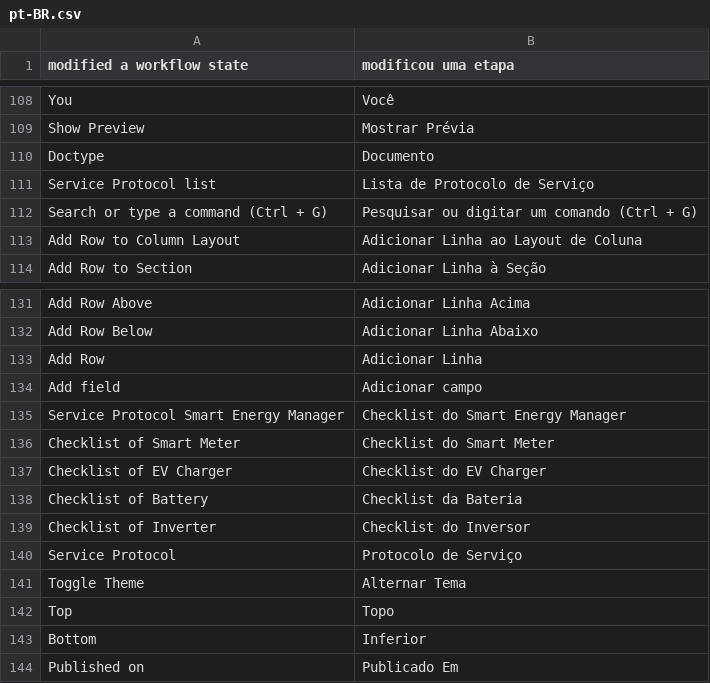
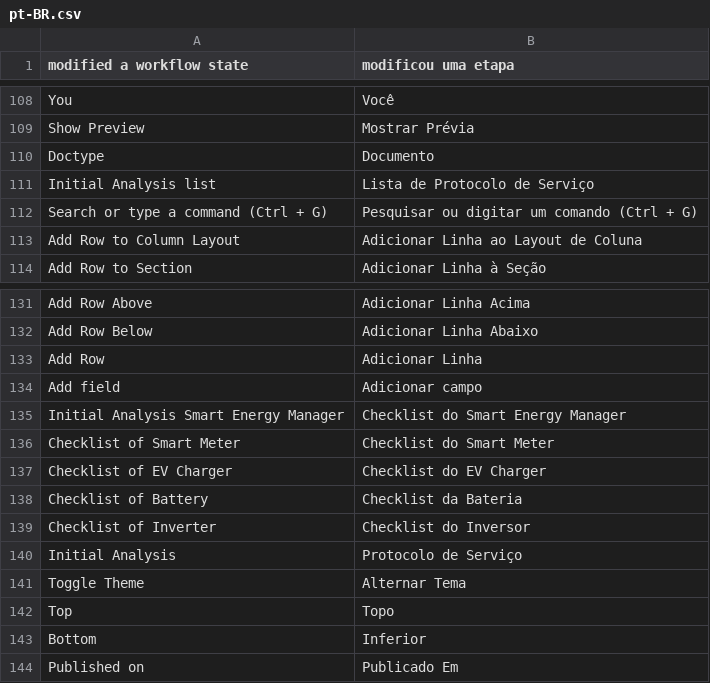
Before and after one commit to AnyGridTech/frappe_agt, a CSV file: frappe_agt/translations/pt-BR.csv, drawn as a sheet; only a part is shown, gaps mark what is left out.

Commit message:
Refactor workflow state handling to use "Initial Analysis" instead of "Service Protocol"
- Updated JavaScript and TypeScript files to change the doctype from "Service Protocol" to "Initial Analysis" in workflow state updates for the "Rejeitar" action and checklist completion.
- Modified user messages to reflect the change in context from "Service Protocol" to "Initial Analysis".
- Updated Portuguese translations to replace references to "Service Protocol" with "Initial Analysis".
- Added new role profiles for various departments including Logistics, Marketing, Purchasing, Sales, and more, to enhance user role management.

```diff
--- a/frappe_agt/translations/pt-BR.csv
+++ b/frappe_agt/translations/pt-BR.csv
@@ -110,3 +110,3 @@ Show Preview,Mostrar Prévia
 Doctype,Documento
-Service Protocol list,Lista de Protocolo de Serviço
+Initial Analysis list,Lista de Protocolo de Serviço
 Search or type a command (Ctrl + G),Pesquisar ou digitar um comando (Ctrl + G)
@@ -134,3 +134,3 @@ Add Row,Adicionar Linha
 Add field,Adicionar campo
-Service Protocol Smart Energy Manager,Checklist do Smart Energy Manager
+Initial Analysis Smart Energy Manager,Checklist do Smart Energy Manager
 Checklist of Smart Meter,Checklist do Smart Meter
@@ -139,3 +139,3 @@ Checklist of Battery,Checklist da Bateria
 Checklist of Inverter,Checklist do Inversor
-Service Protocol,Protocolo de Serviço
+Initial Analysis,Protocolo de Serviço
 Toggle Theme,Alternar Tema
```
Also changed, not shown: 4 other files.
